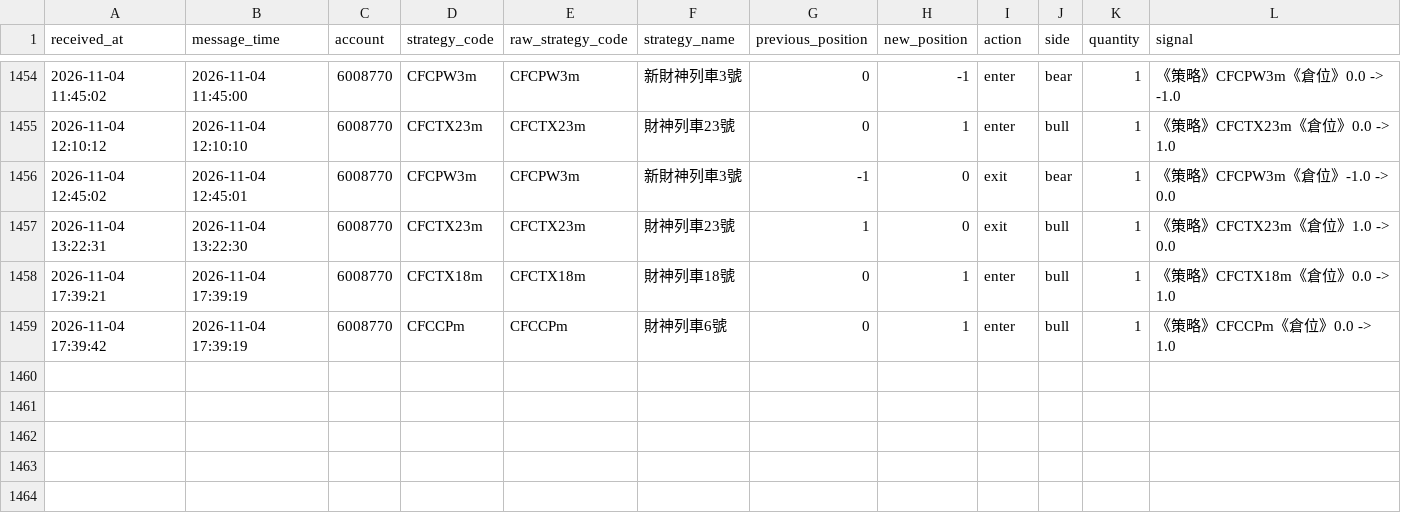
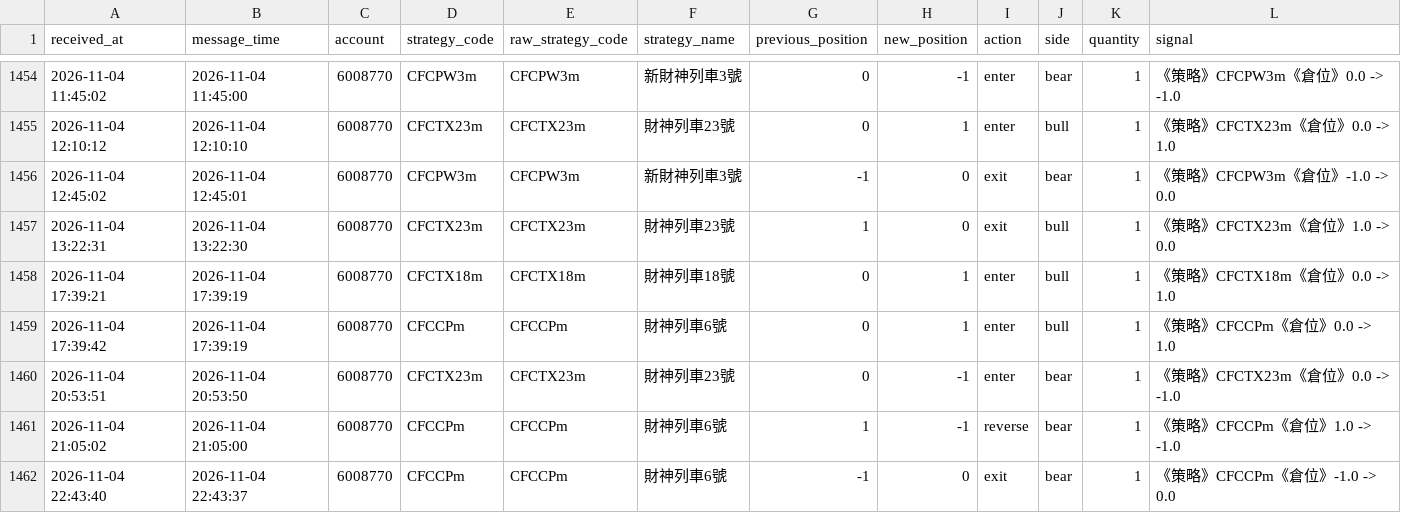
Before and after one commit to liugoldent/monitor, a CSV file: backend-futures-py/tv_doc/six_strategy_signal_events.csv, drawn as a sheet; only a part is shown, gaps mark what is left out; the diff names each change by its address in the sheet, - before the commit and + after, or states it on an @@ line.

Commit message:
feat: change api_key strategy

```diff
--- a/backend-futures-py/tv_doc/six_strategy_signal_events.csv
+++ b/backend-futures-py/tv_doc/six_strategy_signal_events.csv
+row 1460: 2026-11-04 20:53:51 | 2026-11-04 20:53:50 | 6008770 | CFCTX23m | CFCTX23m | 財神列車23號 | 0 | -1 | enter | bear | 1 | 《策略》CFCTX23m《倉位》0.0 -> -1.0
+row 1461: 2026-11-04 21:05:02 | 2026-11-04 21:05:00 | 6008770 | CFCCPm | CFCCPm | 財神列車6號 | 1 | -1 | reverse | bear | 1 | 《策略》CFCCPm《倉位》1.0 -> -1.0
+row 1462: 2026-11-04 22:43:40 | 2026-11-04 22:43:37 | 6008770 | CFCCPm | CFCCPm | 財神列車6號 | -1 | 0 | exit | bear | 1 | 《策略》CFCCPm《倉位》-1.0 -> 0.0
```
Also changed, not shown: backend-futures-py/tv_doc/h_trade.csv, 14 other files.
